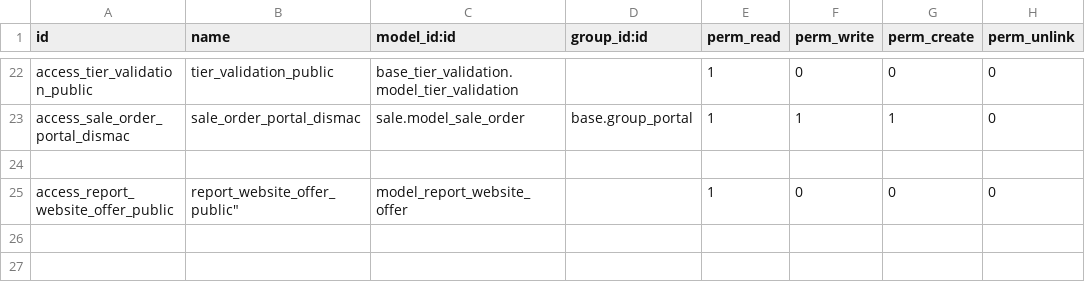
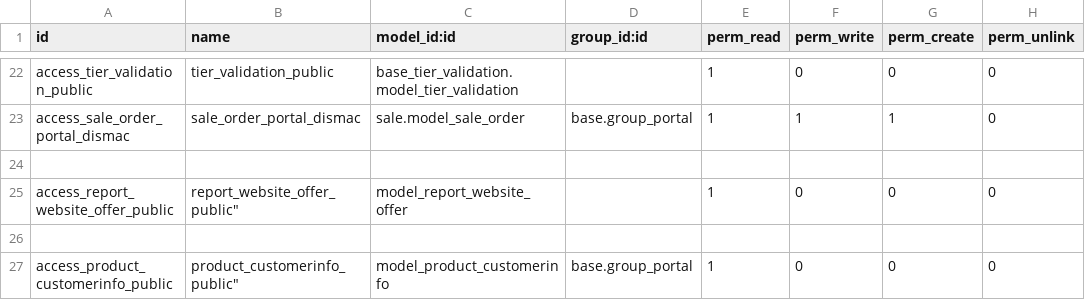
Before and after one commit to Comunitea/CMNT_00152_2018_DIS, a CSV file: project_addons/website_base/security/ir.model.access.csv, drawn as a sheet; only a part is shown, gaps mark what is left out.

Commit message:
[FIX] website_base: Añadido fix para que payment_process_page espere a tener todo el js cargado. Añadidos permisos para product.customerinfo, fix de res_check en controller

```diff
--- a/project_addons/website_base/security/ir.model.access.csv
+++ b/project_addons/website_base/security/ir.model.access.csv
@@ -25 +25,3 @@
 "access_report_website_offer_public",report_website_offer_public","model_report_website_offer",,1,0,0,0
+
+"access_product_customerinfo_public",product_customerinfo_public","model_product_customerinfo","base.group_portal",1,0,0,0
```
Also changed, not shown: 2 other files.
